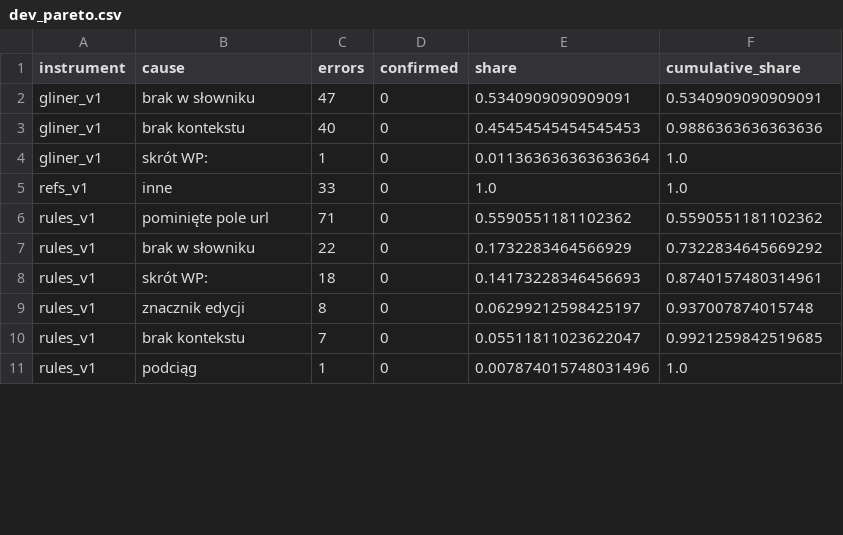
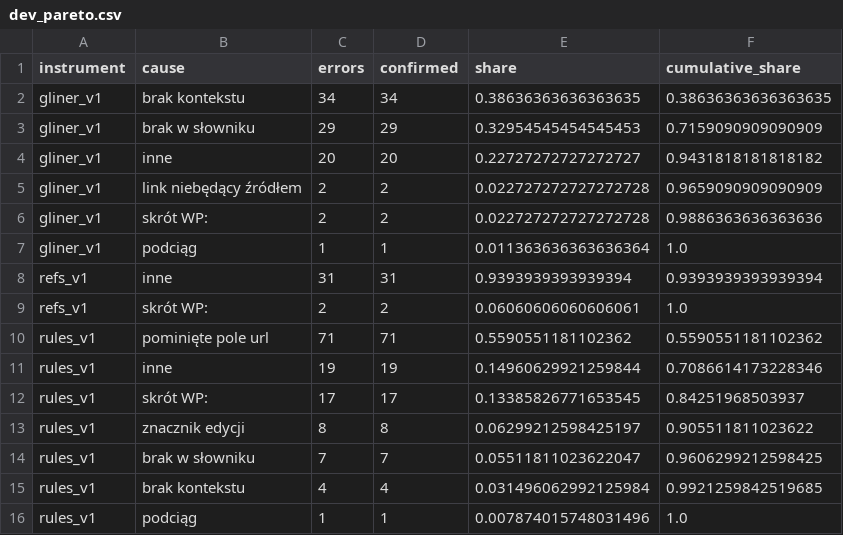
Before and after one commit to igor-sosnowicz/digital-media-analysis, a CSV file: annotations/errors/dev_pareto.csv, drawn as a sheet; only a part is shown; the diff covers the shown part only.

```diff
--- a/annotations/errors/dev_pareto.csv
+++ b/annotations/errors/dev_pareto.csv
@@ -1,11 +1,16 @@
 instrument,cause,errors,confirmed,share,cumulative_share
-gliner_v1,brak w słowniku,47,0,0.5340909090909091,0.5340909090909091
-gliner_v1,brak kontekstu,40,0,0.45454545454545453,0.9886363636363636
-gliner_v1,skrót WP:,1,0,0.011363636363636364,1.0
-refs_v1,inne,33,0,1.0,1.0
-rules_v1,pominięte pole url,71,0,0.5590551181102362,0.5590551181102362
-rules_v1,brak w słowniku,22,0,0.1732283464566929,0.7322834645669292
-rules_v1,skrót WP:,18,0,0.14173228346456693,0.8740157480314961
-rules_v1,znacznik edycji,8,0,0.06299212598425197,0.937007874015748
-rules_v1,brak kontekstu,7,0,0.05511811023622047,0.9921259842519685
-rules_v1,podciąg,1,0,0.007874015748031496,1.0
+gliner_v1,brak kontekstu,34,34,0.38636363636363635,0.38636363636363635
+gliner_v1,brak w słowniku,29,29,0.32954545454545453,0.7159090909090909
+gliner_v1,inne,20,20,0.22727272727272727,0.9431818181818182
+gliner_v1,link niebędący źródłem,2,2,0.022727272727272728,0.9659090909090909
+gliner_v1,skrót WP:,2,2,0.022727272727272728,0.9886363636363636
+gliner_v1,podciąg,1,1,0.011363636363636364,1.0
+refs_v1,inne,31,31,0.9393939393939394,0.9393939393939394
+refs_v1,skrót WP:,2,2,0.06060606060606061,1.0
+rules_v1,pominięte pole url,71,71,0.5590551181102362,0.5590551181102362
+rules_v1,inne,19,19,0.14960629921259844,0.7086614173228346
+rules_v1,skrót WP:,17,17,0.13385826771653545,0.84251968503937
+rules_v1,znacznik edycji,8,8,0.06299212598425197,0.905511811023622
+rules_v1,brak w słowniku,7,7,0.05511811023622047,0.9606299212598425
+rules_v1,brak kontekstu,4,4,0.031496062992125984,0.9921259842519685
+rules_v1,podciąg,1,1,0.007874015748031496,1.0
```
Also changed, not shown: 2 added rows and 9 edited cells elsewhere in this file, annotations/errors/dev_errors.csv, 35 other files.
